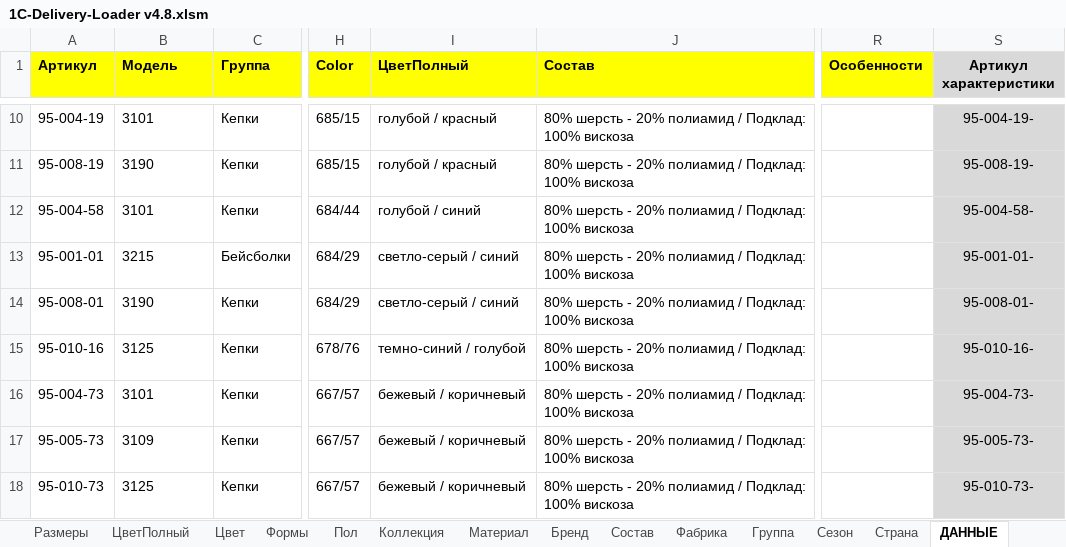
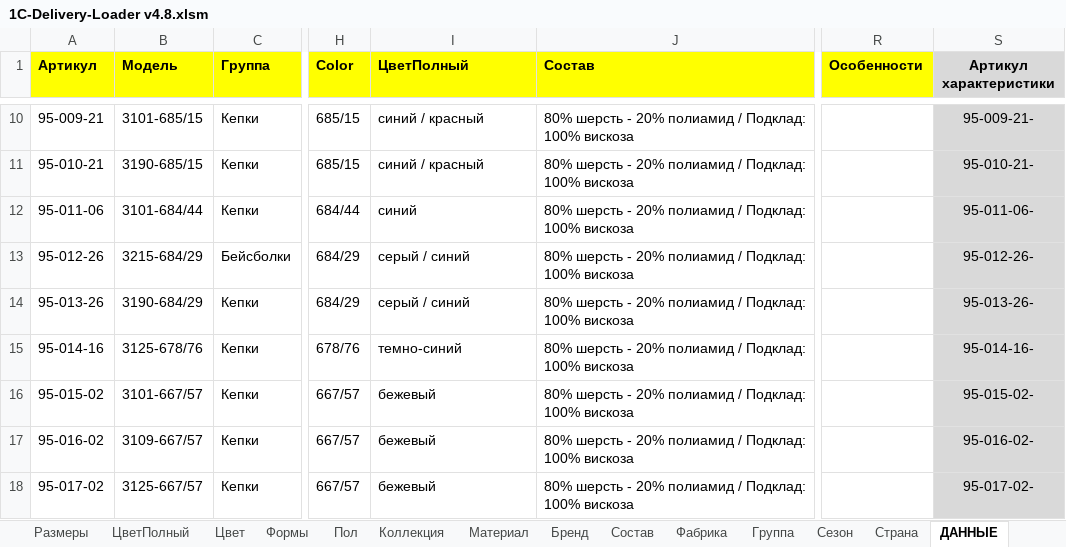
Before and after one commit to seyanaracore/HatsAndCaps, an Excel workbook: Excel/Fredrikson/1C-Delivery-Loader v4.8.xlsm, sheet ДАННЫЕ, drawn as a sheet; only a part is shown, gaps mark what is left out; values as stored, in another font and other column widths than the file's, no borders; the diff covers the shown part only; the diff names each change by its address in the sheet, - before the commit and + after, or states it on an @@ line.

```diff
--- a/Excel/Fredrikson/1C-Delivery-Loader v4.8.xlsm (sheet ДАННЫЕ)
+++ b/Excel/Fredrikson/1C-Delivery-Loader v4.8.xlsm (sheet ДАННЫЕ)
-A10 (Артикул): 95-004-19
+A10 (Артикул): 95-009-21
-B10 (Модель): 3101
+B10 (Модель): 3101-685/15
-I10:I11 (ЦветПолный): голубой / красный
+I10:I11 (ЦветПолный): синий / красный
-S10 (Артикул характеристики): 95-004-19-
+S10 (Артикул характеристики): 95-009-21-
-A11 (Артикул): 95-008-19
+A11 (Артикул): 95-010-21
-B11 (Модель): 3190
+B11 (Модель): 3190-685/15
-S11 (Артикул характеристики): 95-008-19-
+S11 (Артикул характеристики): 95-010-21-
-A12 (Артикул): 95-004-58
+A12 (Артикул): 95-011-06
-B12 (Модель): 3101
+B12 (Модель): 3101-684/44
-I12 (ЦветПолный): голубой / синий
+I12 (ЦветПолный): синий
-S12 (Артикул характеристики): 95-004-58-
+S12 (Артикул характеристики): 95-011-06-
-A13 (Артикул): 95-001-01
+A13 (Артикул): 95-012-26
-B13 (Модель): 3215
+B13 (Модель): 3215-684/29
-I13:I14 (ЦветПолный): светло-серый / синий
+I13:I14 (ЦветПолный): серый / синий
-S13 (Артикул характеристики): 95-001-01-
+S13 (Артикул характеристики): 95-012-26-
-A14 (Артикул): 95-008-01
+A14 (Артикул): 95-013-26
-B14 (Модель): 3190
+B14 (Модель): 3190-684/29
-S14 (Артикул характеристики): 95-008-01-
+S14 (Артикул характеристики): 95-013-26-
-A15 (Артикул): 95-010-16
+A15 (Артикул): 95-014-16
-B15 (Модель): 3125
+B15 (Модель): 3125-678/76
-I15 (ЦветПолный): темно-синий / голубой
+I15 (ЦветПолный): темно-синий
-S15 (Артикул характеристики): 95-010-16-
+S15 (Артикул характеристики): 95-014-16-
-A16 (Артикул): 95-004-73
+A16 (Артикул): 95-015-02
-B16 (Модель): 3101
+B16 (Модель): 3101-667/57
-I16:I18 (ЦветПолный): бежевый / коричневый
+I16:I18 (ЦветПолный): бежевый
-S16 (Артикул характеристики): 95-004-73-
+S16 (Артикул характеристики): 95-015-02-
-A17 (Артикул): 95-005-73
+A17 (Артикул): 95-016-02
-B17 (Модель): 3109
+B17 (Модель): 3109-667/57
-S17 (Артикул характеристики): 95-005-73-
+S17 (Артикул характеристики): 95-016-02-
-A18 (Артикул): 95-010-73
+A18 (Артикул): 95-017-02
-B18 (Модель): 3125
+B18 (Модель): 3125-667/57
-S18 (Артикул характеристики): 95-010-73-
+S18 (Артикул характеристики): 95-017-02-
```
Also changed, not shown: 272 edited cells elsewhere in this sheet, sheet Форма, sheet Строчный, formulas that keep their value, hidden cells, Excel/Fredrikson/25.03.2022 FREDRIKSON — загрузка.xlsx, 1 other file.
